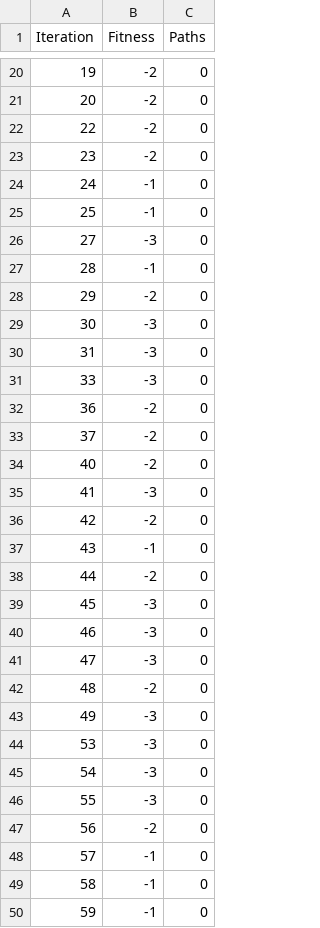
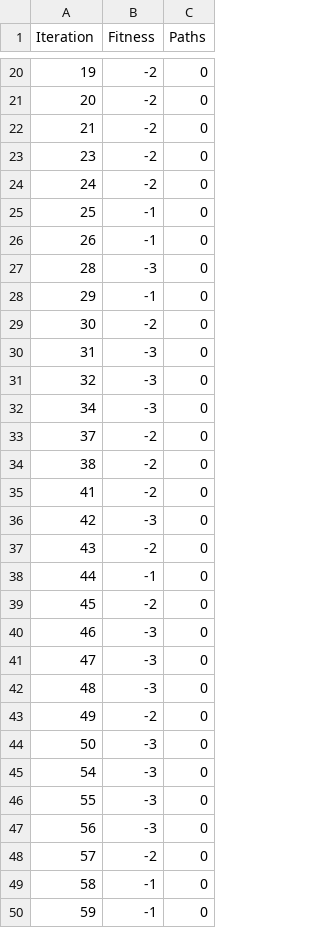
Before and after one commit to tomster12/factorio-blueprints, a CSV file: FactorioBlueprints/logs/p3_sa_rc-1_srand-0.csv, drawn as a sheet; only a part is shown, gaps mark what is left out; the diff covers the shown part only.

```diff
--- a/FactorioBlueprints/logs/p3_sa_rc-1_srand-0.csv
+++ b/FactorioBlueprints/logs/p3_sa_rc-1_srand-0.csv
@@ -21,29 +21,29 @@ Iteration,Fitness,Paths
 20,-2,0
-22,-2,0
+21,-2,0
 23,-2,0
-24,-1,0
+24,-2,0
 25,-1,0
-27,-3,0
-28,-1,0
-29,-2,0
-30,-3,0
+26,-1,0
+28,-3,0
+29,-1,0
+30,-2,0
 31,-3,0
-33,-3,0
-36,-2,0
+32,-3,0
+34,-3,0
 37,-2,0
-40,-2,0
-41,-3,0
-42,-2,0
-43,-1,0
-44,-2,0
-45,-3,0
+38,-2,0
+41,-2,0
+42,-3,0
+43,-2,0
+44,-1,0
+45,-2,0
 46,-3,0
 47,-3,0
-48,-2,0
-49,-3,0
-53,-3,0
+48,-3,0
+49,-2,0
+50,-3,0
 54,-3,0
 55,-3,0
-56,-2,0
-57,-1,0
+56,-3,0
+57,-2,0
 58,-1,0
```
Also changed, not shown: 2 added rows, 1 removed row and 99 edited cells elsewhere in this file, FactorioBlueprints/logs/p1_sa_rc-1_srand-0.csv, FactorioBlueprints/logs/p2_sa_rc-1_srand-0.csv, 15 other files.
